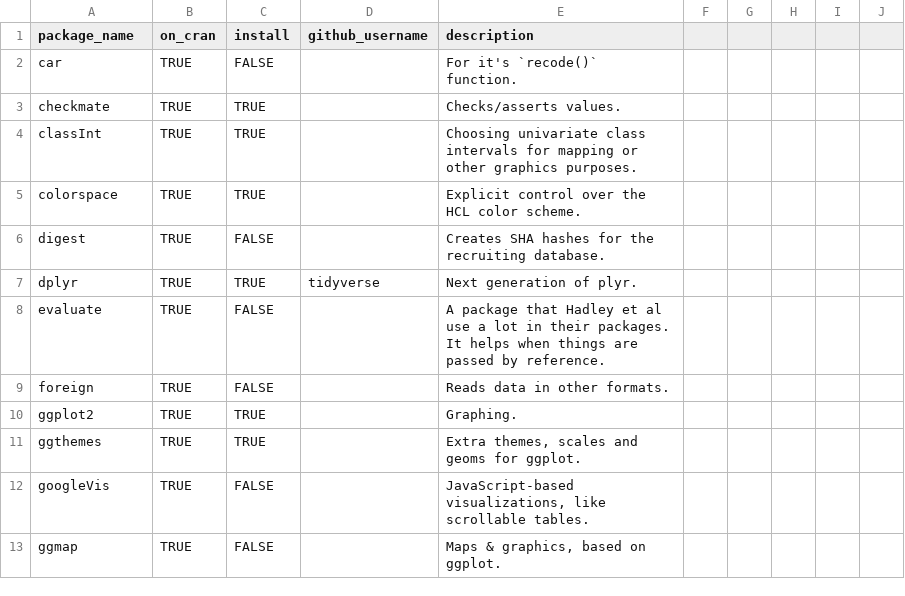
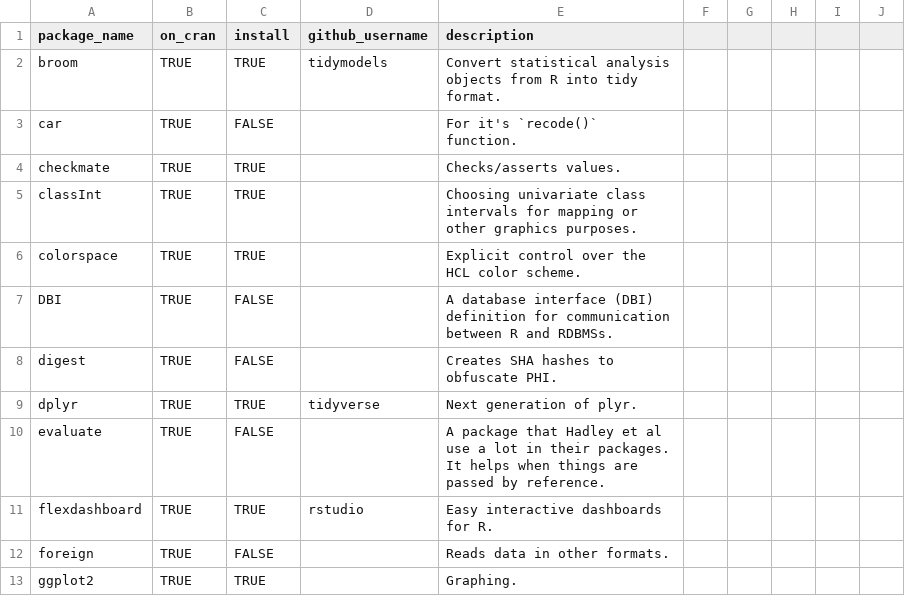
Before and after one commit to wibeasley/RAnalysisSkeleton, a CSV file: utility/package-dependency-list.csv, drawn as a sheet; only a part is shown; the shorter side is filled out with more unchanged rows; the diff covers the shown part only.

```diff
--- a/utility/package-dependency-list.csv
+++ b/utility/package-dependency-list.csv
@@ -1,2 +1,3 @@
 package_name,on_cran,install,github_username,description
+broom,TRUE,TRUE,tidymodels,Convert statistical analysis objects from R into tidy format.
 car,TRUE,FALSE,,For it's `recode()` function.
@@ -5,5 +6,7 @@ classInt,TRUE,TRUE,,Choosing univariate class intervals for mapping or other gra
 colorspace,TRUE,TRUE,,Explicit control over the HCL color scheme.
-digest,TRUE,FALSE,,Creates SHA hashes for the recruiting database.
+DBI,TRUE,FALSE,,A database interface (DBI) definition for communication between R and RDBMSs.
+digest,TRUE,FALSE,,Creates SHA hashes to obfuscate PHI.
 dplyr,TRUE,TRUE,tidyverse,Next generation of plyr.
 evaluate,TRUE,FALSE,,A package that Hadley et al use a lot in their packages.  It helps when things are passed by reference.
+flexdashboard,TRUE,TRUE,rstudio,Easy interactive dashboards for R.
 foreign,TRUE,FALSE,,Reads data in other formats.
```
Also changed, not shown: 14 added rows and 1 edited cell elsewhere in this file, 1 other file.
